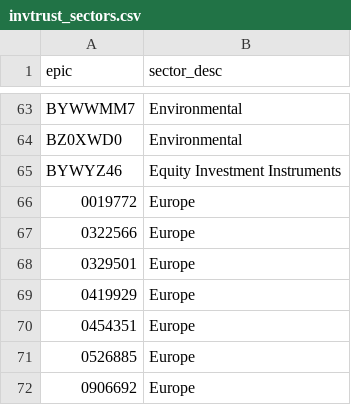
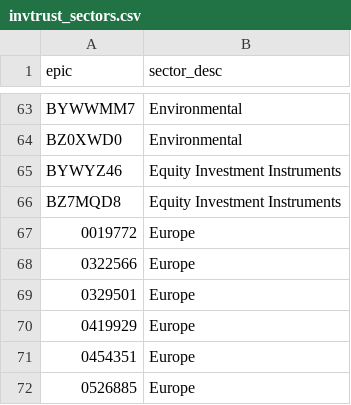
Before and after one commit to KqSMea8/picker, a CSV file: invtrust_sectors.csv, drawn as a sheet; only a part is shown, gaps mark what is left out; the shorter side is filled out with more unchanged rows.

```diff
--- a/invtrust_sectors.csv
+++ b/invtrust_sectors.csv
@@ -65,2 +65,3 @@ BZ0XWD0,Environmental
 BYWYZ46,Equity Investment Instruments
+BZ7MQD8,Equity Investment Instruments
 0019772,Europe
```
Also changed, not shown: etf_details.csv, etfs.csv, 4 other files.
